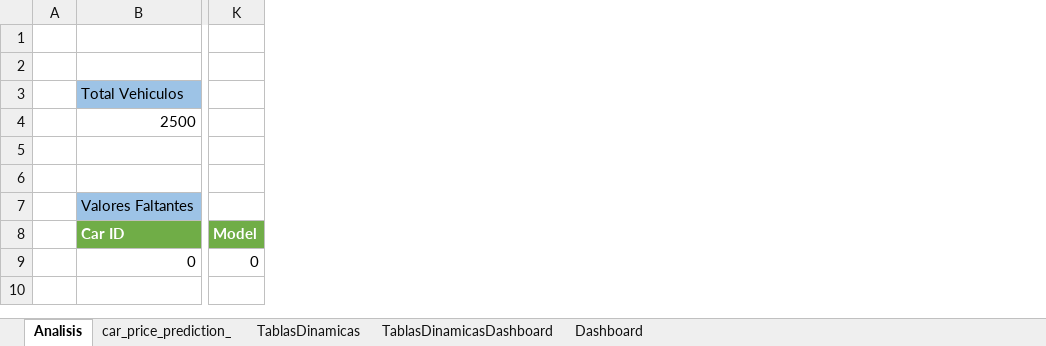
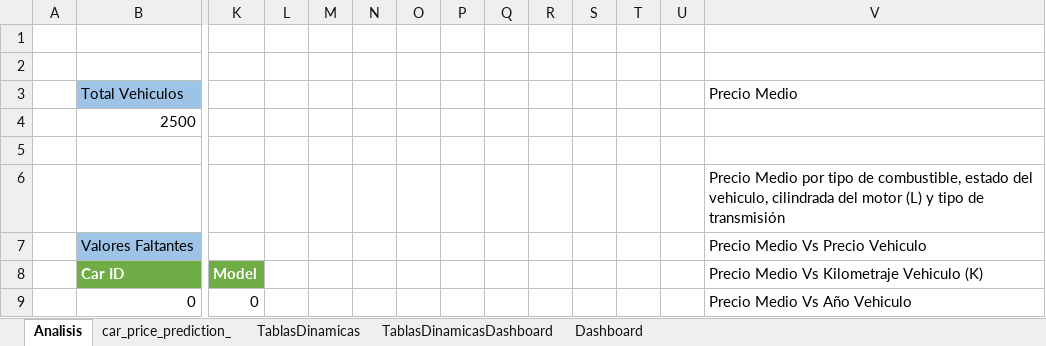
Before and after one commit to leizaoier16/1.DataProject_Dashboard_Analisis_Datos, an Excel workbook: 1.Project_Dashboard_AnalisisDatos.xlsx, sheet Analisis, drawn as a sheet; only a part is shown, gaps mark what is left out; values as stored, in another font and other column widths than the file's, no borders; conditional formats not drawn; the diff names each change by its address in the sheet, - before the commit and + after, or states it on an @@ line.

```diff
--- a/1.Project_Dashboard_AnalisisDatos.xlsx (sheet Analisis)
+++ b/1.Project_Dashboard_AnalisisDatos.xlsx (sheet Analisis)
+column L, empty
+column M, empty
+column N, empty
+column O, empty
+column P, empty
+column Q, empty
+column R, empty
+column S, empty
+column T, empty
+column U, empty
+column V, rows 3-9: Precio Medio |  |  | Precio Medio por tipo de combustible, estado del vehiculo, cilindrada del motor (L) y tipo de transmisión | Precio Medio Vs Precio Vehiculo | Precio Medio Vs Kilometraje Vehiculo (K) | Precio Medio Vs Año Vehiculo
```
Also changed, not shown: sheet TablasDinamicasDashboard, charts or pictures, 2 other files.
